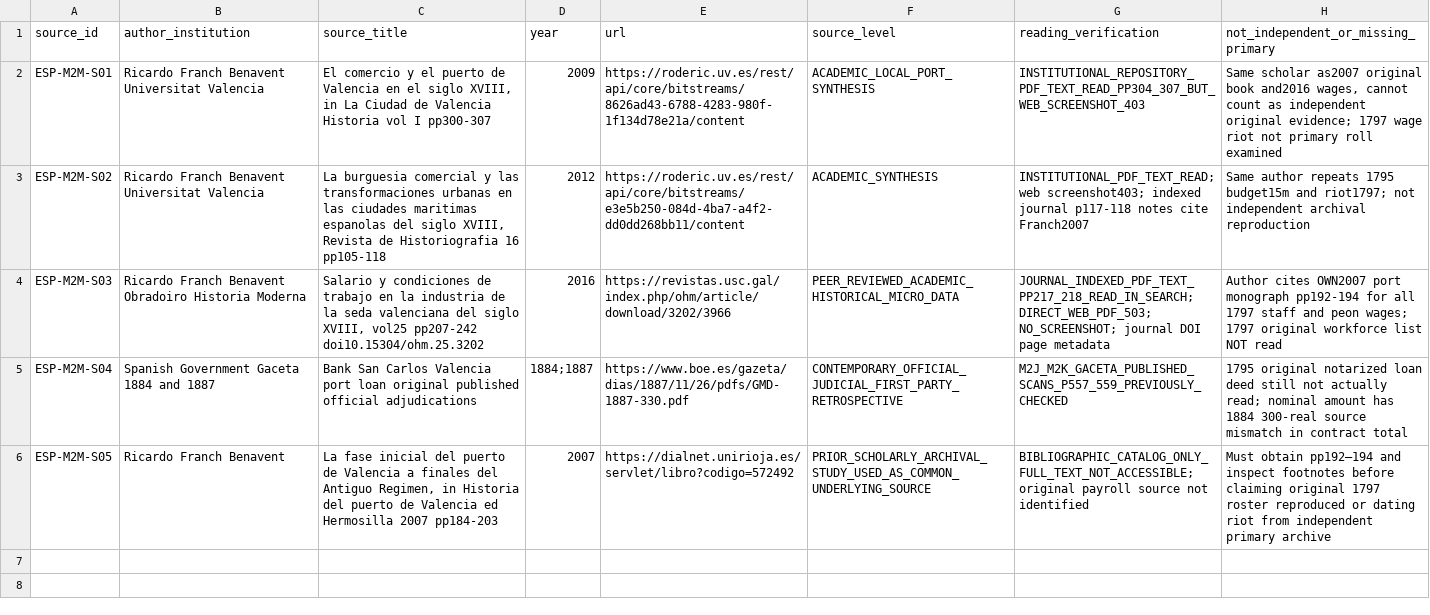
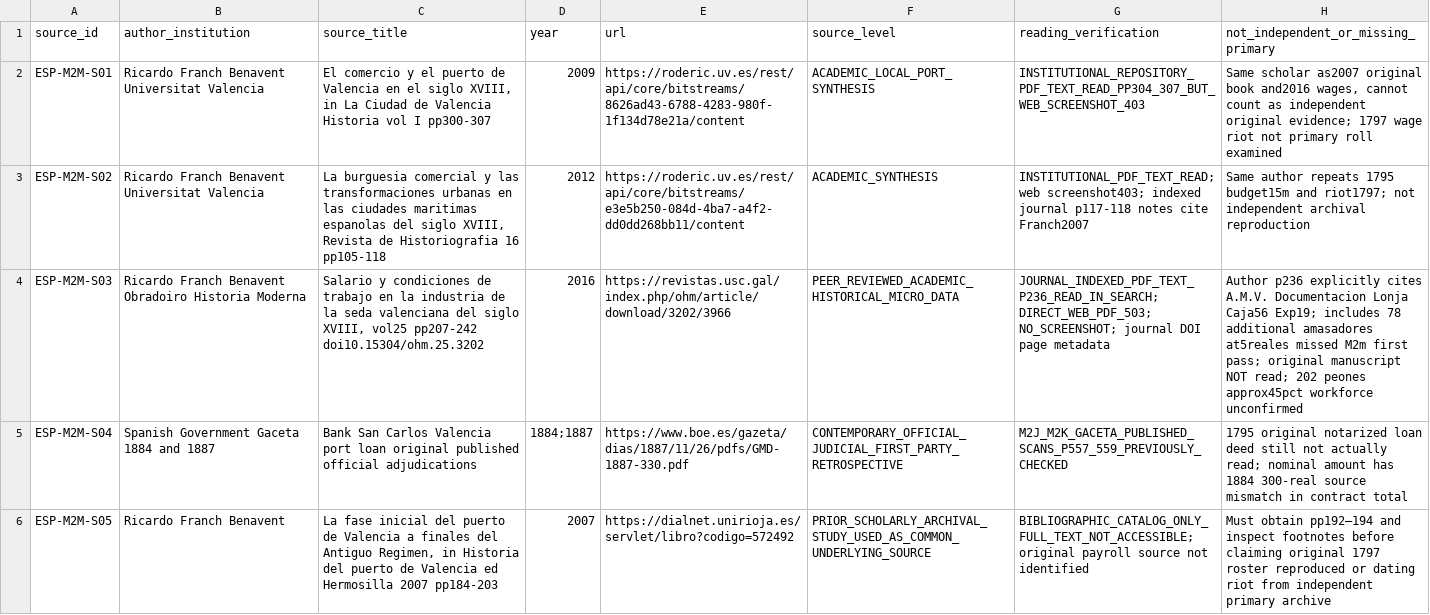
Before and after one commit to fweiger/AI_book, a CSV file: topics/imperial-overstretch-case-studies/spain/source_registry_m2m.csv, drawn as a sheet; the diff names each change by its address in the sheet, - before the commit and + after, or states it on an @@ line.

Commit message:
docs(spain): source registry correct 2016 p236 and 1797 original municipal Caja56 Exp19 citation

```diff
--- a/topics/imperial-overstretch-case-studies/spain/source_registry_m2m.csv
+++ b/topics/imperial-overstretch-case-studies/spain/source_registry_m2m.csv
-G4 (reading_verification): JOURNAL_INDEXED_PDF_TEXT_PP217_218_READ_IN_SEARCH; DIRECT_WEB_PDF_503; NO_SCREENSHOT;…
+G4 (reading_verification): JOURNAL_INDEXED_PDF_TEXT_P236_READ_IN_SEARCH; DIRECT_WEB_PDF_503; NO_SCREENSHOT;…
-H4: Author cites OWN2007 port monograph pp192-194 for all 1797 staff and peon wages; 1797 original workforce list NOT read
+H4: Author p236 explicitly cites A.M.V. Documentacion Lonja Caja56 Exp19; includes 78 additional amasadores at5reales missed M2m first pass; original manuscript NOT read; 202 peones approx45pct workforce unconfirmed
```
